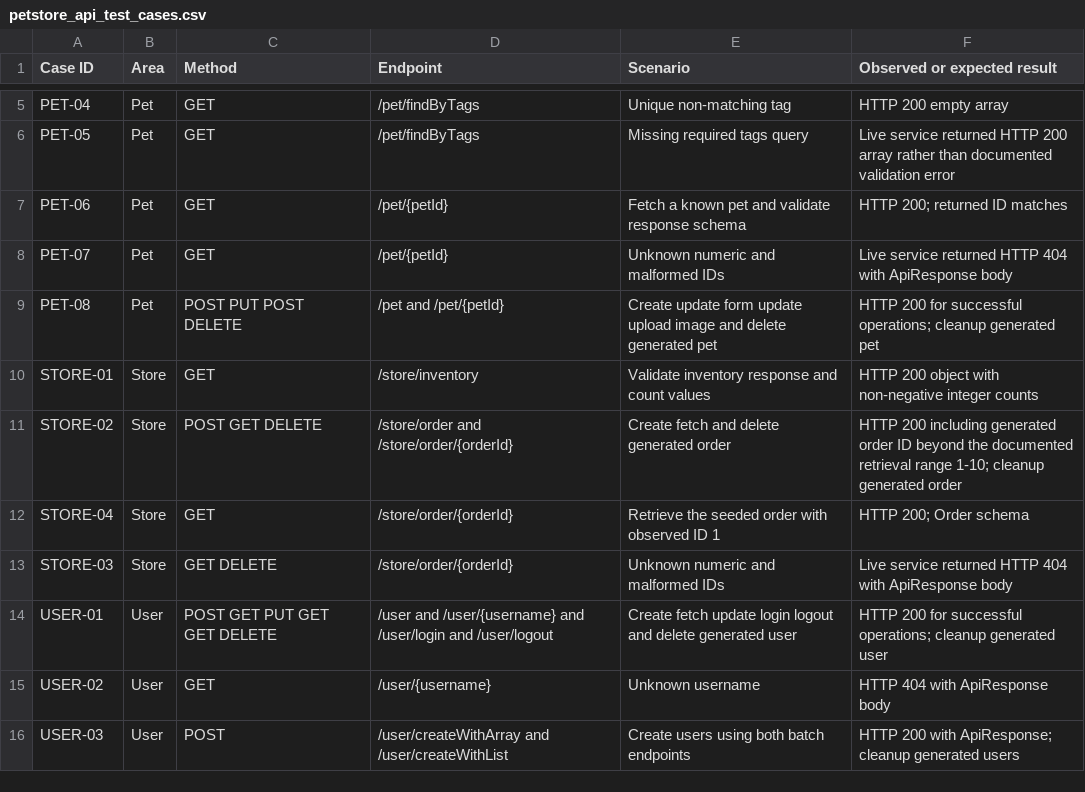
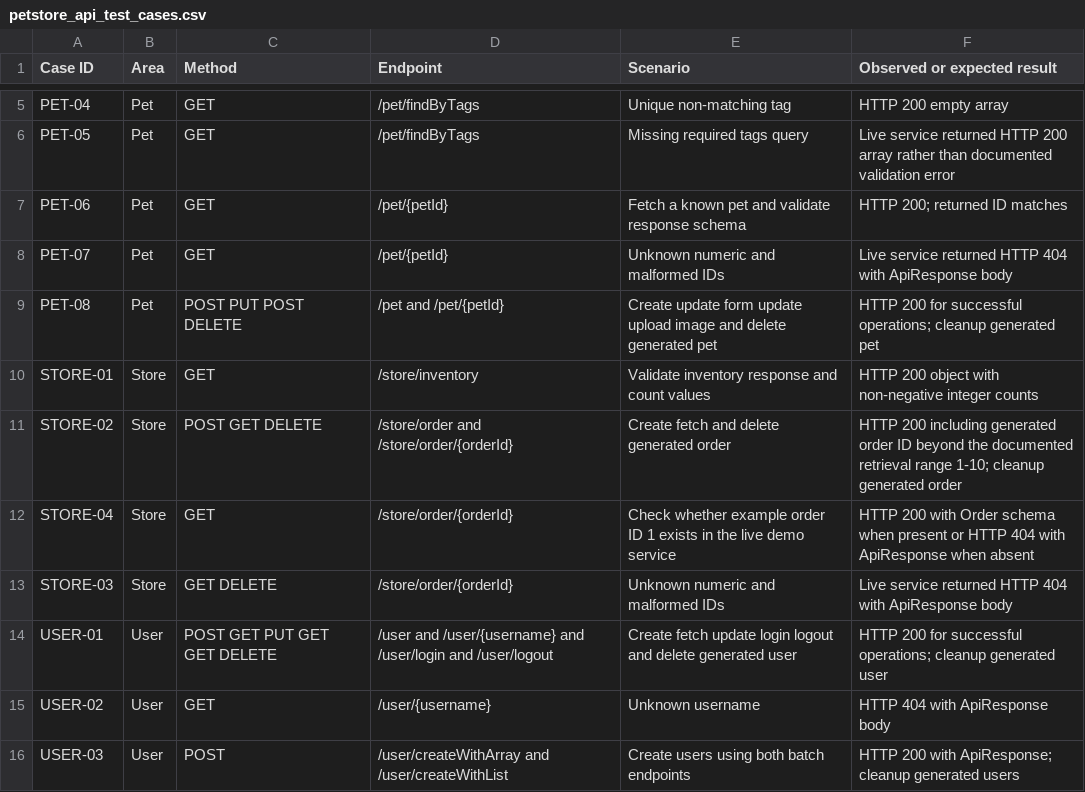
Before and after one commit to Same3250/pawanrepo, a CSV file: OpenCart_Playwright/pawan_api_cases/petstore_api_test_cases.csv, drawn as a sheet; only a part is shown, gaps mark what is left out.

```diff
--- a/OpenCart_Playwright/pawan_api_cases/petstore_api_test_cases.csv
+++ b/OpenCart_Playwright/pawan_api_cases/petstore_api_test_cases.csv
@@ -11,3 +11,3 @@ STORE-01,Store,GET,/store/inventory,Validate inventory response and count values
 STORE-02,Store,POST GET DELETE,/store/order and /store/order/{orderId},Create fetch and delete generated order,HTTP 200 including generated order ID beyond the documented retrieval range 1-10; cleanup generated order
-STORE-04,Store,GET,/store/order/{orderId},Retrieve the seeded order with observed ID 1,HTTP 200; Order schema
+STORE-04,Store,GET,/store/order/{orderId},Check whether example order ID 1 exists in the live demo service,HTTP 200 with Order schema when present or HTTP 404 with ApiResponse when absent
 STORE-03,Store,GET DELETE,/store/order/{orderId},Unknown numeric and malformed IDs,Live service returned HTTP 404 with ApiResponse body
```
Also changed, not shown: 2 other files.
